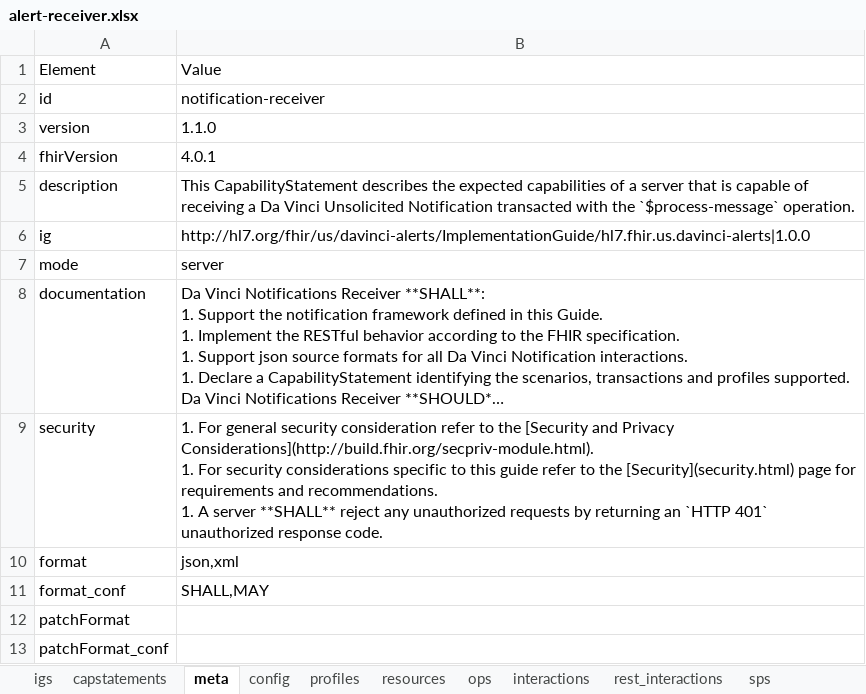
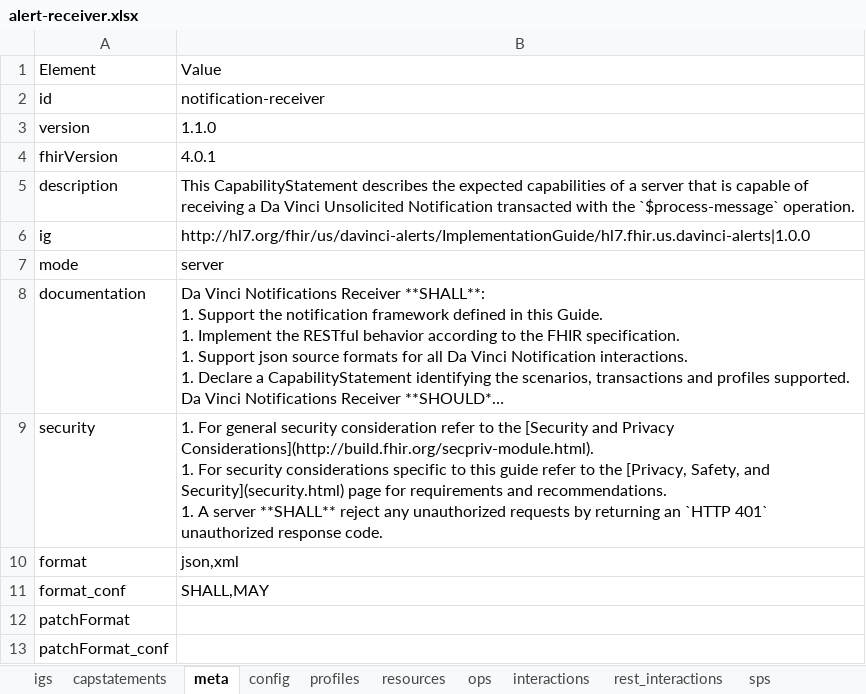
Before and after one commit to HL7/davinci-alerts, an Excel workbook: input/resources-spreadsheets/alert-receiver.xlsx, sheet meta, drawn as a sheet; long unchanged cells end in …; values as stored, in another font and other column widths than the file's, no borders; the diff names each change by its address in the sheet, - before the commit and + after, or states it on an @@ line.

```diff
--- a/input/resources-spreadsheets/alert-receiver.xlsx (sheet meta)
+++ b/input/resources-spreadsheets/alert-receiver.xlsx (sheet meta)
-B9: …to the [Security](security.html) page for…
+B9: …to the [Privacy, Safety, and Security](security.html) page for…
```
Also changed, not shown: input/resources-spreadsheets/alert-initiator.xlsx, input/resources-spreadsheets/notification-forwarder.xlsx, 13 other files.
